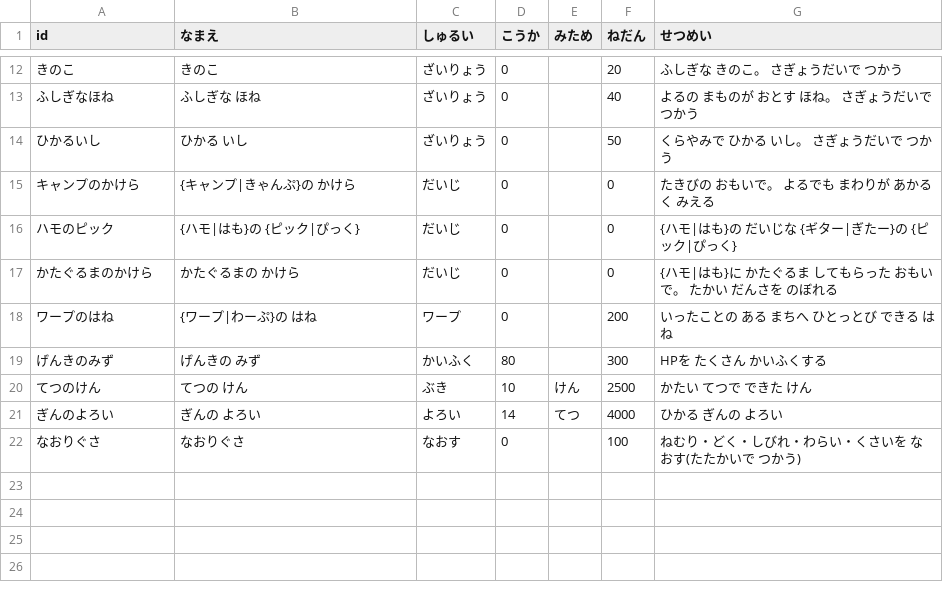
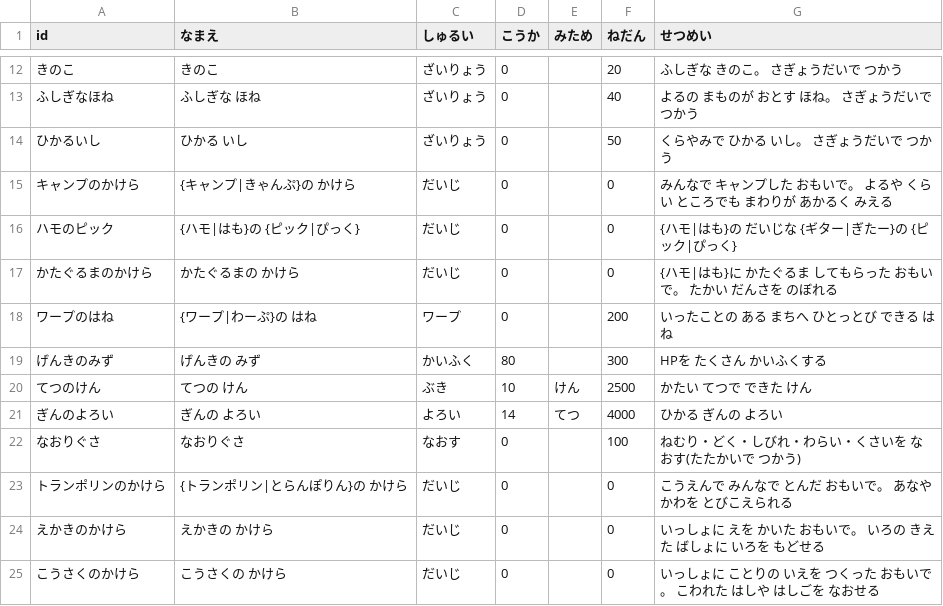
Before and after one commit to wadakouyas-hue/bouken, a CSV file: data/items.csv, drawn as a sheet; only a part is shown, gaps mark what is left out.

```diff
--- a/data/items.csv
+++ b/data/items.csv
@@ -14,3 +14,3 @@ id,なまえ,しゅるい,こうか,みため,ねだん,せつめい
 ひかるいし,ひかる いし,ざいりょう,0,,50,くらやみで ひかる いし。 さぎょうだいで つかう
-キャンプのかけら,{キャンプ|きゃんぷ}の かけら,だいじ,0,,0,たきびの おもいで。 よるでも まわりが あかるく みえる
+キャンプのかけら,{キャンプ|きゃんぷ}の かけら,だいじ,0,,0,みんなで キャンプした おもいで。 よるや くらい ところでも まわりが あかるく みえる
 ハモのピック,{ハモ|はも}の {ピック|ぴっく},だいじ,0,,0,{ハモ|はも}の だいじな {ギター|ぎたー}の {ピック|ぴっく}
@@ -22 +22,4 @@ id,なまえ,しゅるい,こうか,みため,ねだん,せつめい
 なおりぐさ,なおりぐさ,なおす,0,,100,ねむり・どく・しびれ・わらい・くさいを なおす(たたかいで つかう)
+トランポリンのかけら,{トランポリン|とらんぽりん}の かけら,だいじ,0,,0,こうえんで みんなで とんだ おもいで。 あなや かわを とびこえられる
+えかきのかけら,えかきの かけら,だいじ,0,,0,いっしょに えを かいた おもいで。 いろの きえた ばしょに いろを もどせる
+こうさくのかけら,こうさくの かけら,だいじ,0,,0,いっしょに ことりの いえを つくった おもいで。 こわれた はしや はしごを なおせる
```
Also changed, not shown: data/furniture.csv, data/party.csv, 15 other files.
